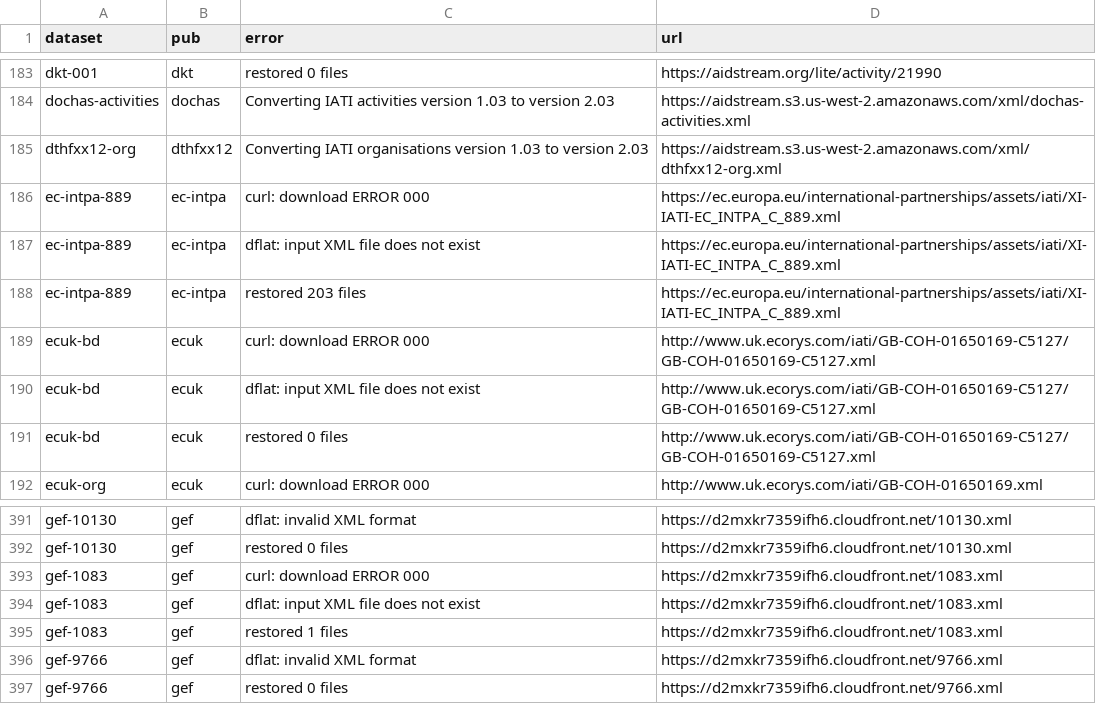
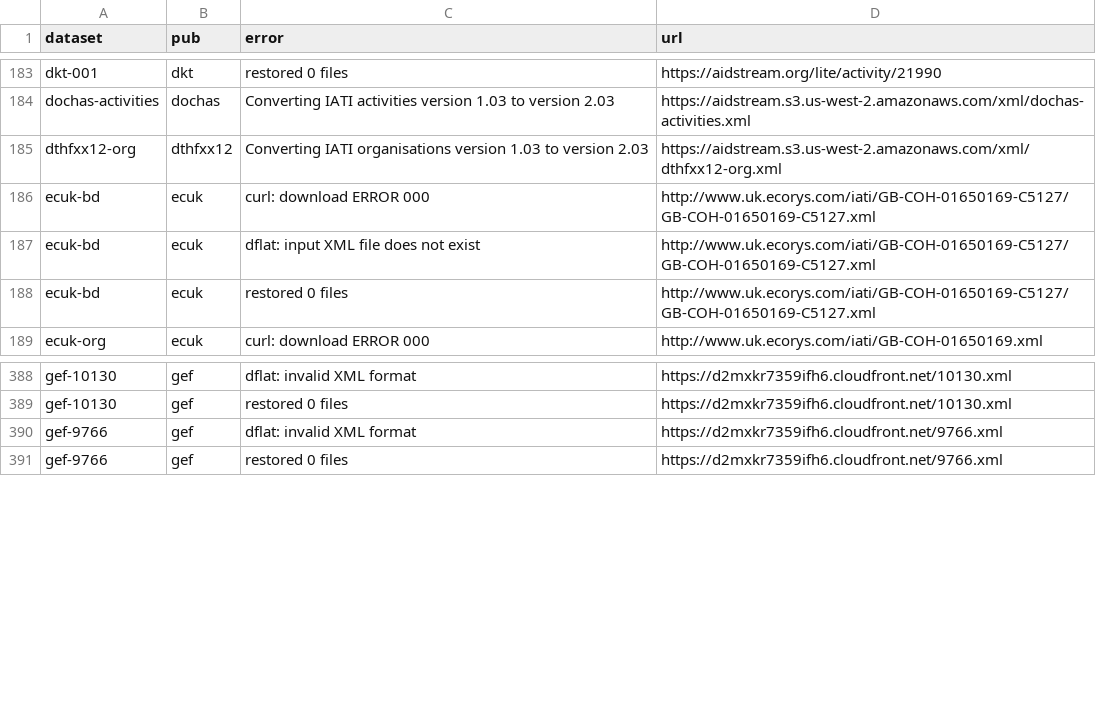
Before and after one commit to notshi/cleanerr, a CSV file: errors.csv, drawn as a sheet; only a part is shown, gaps mark what is left out; the diff names each change by its address in the sheet, - before the commit and + after, or states it on an @@ line.

```diff
--- a/errors.csv
+++ b/errors.csv
-row 186: ec-intpa-889 | ec-intpa | curl: download ERROR 000 | https://ec.europa.eu/international-partnerships/assets/iati/XI-IATI-EC_INTPA_C_889.xml
-row 187: ec-intpa-889 | ec-intpa | dflat: input XML file does not exist | https://ec.europa.eu/international-partnerships/assets/iati/XI-IATI-EC_INTPA_C_889.xml
-row 188: ec-intpa-889 | ec-intpa | restored 203 files | https://ec.europa.eu/international-partnerships/assets/iati/XI-IATI-EC_INTPA_C_889.xml
-row 393: gef-1083 | gef | curl: download ERROR 000 | https://d2mxkr7359ifh6.cloudfront.net/1083.xml
-row 394: gef-1083 | gef | dflat: input XML file does not exist | https://d2mxkr7359ifh6.cloudfront.net/1083.xml
-row 395: gef-1083 | gef | restored 1 files | https://d2mxkr7359ifh6.cloudfront.net/1083.xml
```
Also changed, not shown: 4 other files.
